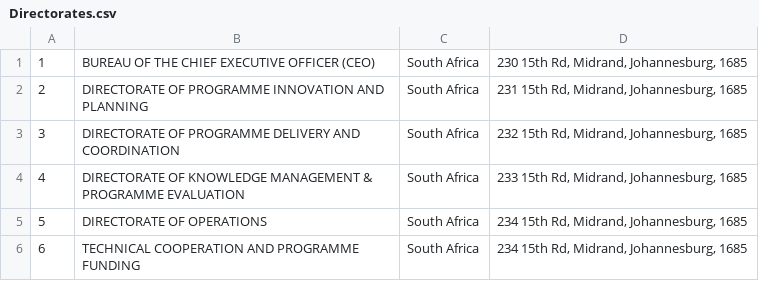
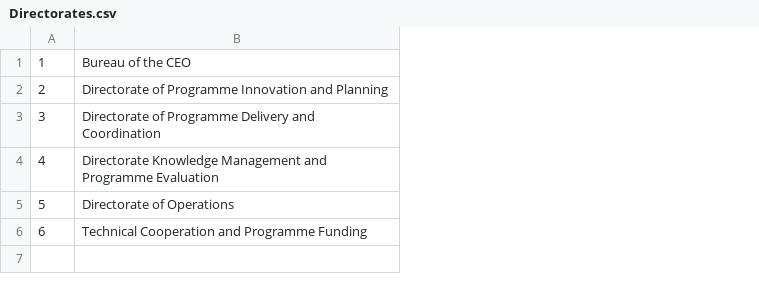
Before and after one commit to gnimako/audanepadintegrated, a CSV file: wwwroot/appdirectory/lookupcsvs/Directorates.csv, drawn as a sheet; removed rows and columns are numbered as before the commit, all else as after; the diff names each change by its address in the sheet, - before the commit and + after, or states it on an @@ line.

```diff
--- a/wwwroot/appdirectory/lookupcsvs/Directorates.csv
+++ b/wwwroot/appdirectory/lookupcsvs/Directorates.csv
-column B, rows 1-6: BUREAU OF THE CHIEF EXECUTIVE OFFICER (CEO) | DIRECTORATE OF PROGRAMME INNOVATION AND PLANNING | DIRECTORATE OF PROGRAMME DELIVERY AND COORDINATION | DIRECTORATE OF KNOWLEDGE MANAGEMENT & PROGRAMME EVALUATION | DIRECTORATE OF OPERATIONS | TECHNICAL COOPERATION AND PROGRAMME FUNDING
-column C, rows 1-6: all South Africa
-column D, rows 1-6: 230 15th Rd, Midrand, Johannesburg, 1685 | 231 15th Rd, Midrand, Johannesburg, 1685 | 232 15th Rd, Midrand, Johannesburg, 1685 | 233 15th Rd, Midrand, Johannesburg, 1685 | 234 15th Rd, Midrand, Johannesburg, 1685 | 234 15th Rd, Midrand, Johannesburg, 1685
+column B, rows 1-6: Bureau of the CEO | Directorate of Programme Innovation and Planning | Directorate of Programme Delivery and Coordination | Directorate Knowledge Management and Programme Evaluation | Directorate of Operations | Technical Cooperation and Programme Funding
```
Also changed, not shown: 53 other files.
